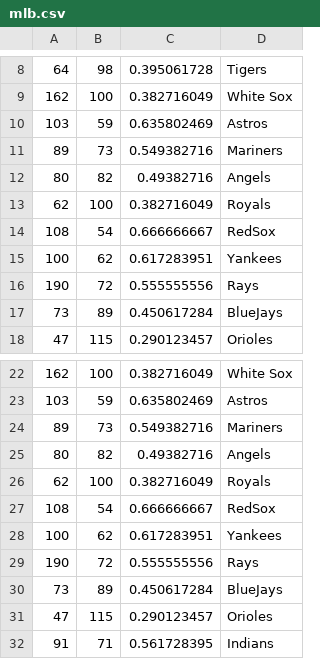
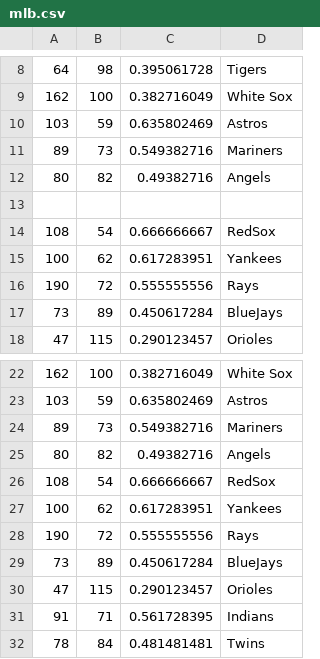
Before and after one commit to ShahVishwa/baseball_hackday_team_penguin, a CSV file: src/app/ml/mlb.csv, drawn as a sheet; only a part is shown, gaps mark what is left out; the shorter side is filled out with more unchanged rows; the diff covers the shown part only; the diff names each change by its address in the sheet, - before the commit and + after, or states it on an @@ line.

```diff
--- a/src/app/ml/mlb.csv
+++ b/src/app/ml/mlb.csv
-row 13: 62 | 100 | 0.382716049 | Royals
+row 13: (empty)
-row 26: 62 | 100 | 0.382716049 | Royals
```
Also changed, not shown: 27 removed rows elsewhere in this file, src/app/ml/mlb1.csv, 1 other file.
